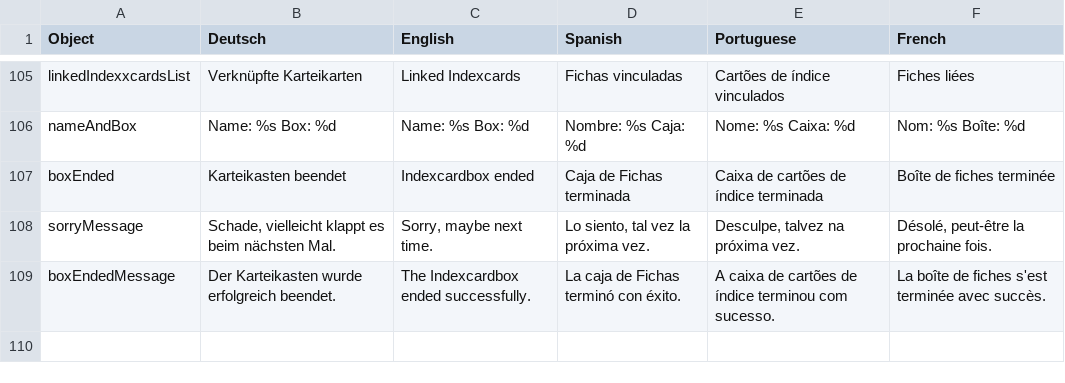
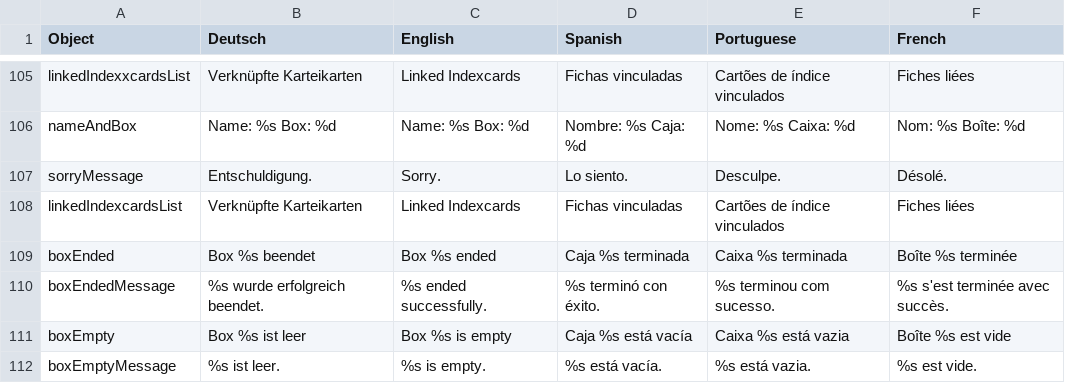
Before and after one commit to PabloFreitas-lib/myosotis-swp, a CSV file: src/main/resources/LanguagesFile.csv, drawn as a sheet; only a part is shown, gaps mark what is left out.

Commit message:
LeitnerSystem and Random done - TODOs: - Sort the cards - Remove the double window bug when the Box is empty

```diff
--- a/src/main/resources/LanguagesFile.csv
+++ b/src/main/resources/LanguagesFile.csv
@@ -106,4 +106,7 @@ linkedIndexxcardsList;Verknüpfte Karteikarten;Linked Indexcards; Fichas vincula
 nameAndBox;Name: %s Box: %d;Name: %s Box: %d; Nombre: %s Caja: %d; Nome: %s Caixa: %d; Nom: %s Boîte: %d
-boxEnded;Karteikasten beendet;Indexcardbox ended; Caja de Fichas terminada; Caixa de cartões de índice terminada; Boîte de fiches terminée
-sorryMessage;Schade, vielleicht klappt es beim nächsten Mal.;Sorry, maybe next time.; Lo siento, tal vez la próxima vez.; Desculpe, talvez na próxima vez.; Désolé, peut-être la prochaine fois.
-boxEndedMessage;Der Karteikasten wurde erfolgreich beendet.;The Indexcardbox ended successfully.; La caja de Fichas terminó con éxito.; A caixa de cartões de índice terminou com sucesso.; La boîte de fiches s'est terminée avec succès.
+sorryMessage;Entschuldigung.;Sorry.; Lo siento.; Desculpe.; Désolé.
+linkedIndexcardsList;Verknüpfte Karteikarten;Linked Indexcards; Fichas vinculadas; Cartões de índice vinculados; Fiches liées
+boxEnded;Box %s beendet;Box %s ended; Caja %s terminada; Caixa %s terminada; Boîte %s terminée
+boxEndedMessage; %s wurde erfolgreich beendet.; %s ended successfully.; %s terminó con éxito.; %s terminou com sucesso.; %s s'est terminée avec succès.
+boxEmpty;Box %s ist leer;Box %s is empty; Caja %s está vacía; Caixa %s está vazia; Boîte %s est vide
+boxEmptyMessage; %s ist leer.; %s is empty.; %s está vacía.; %s está vazia.; %s est vide.
```
Also changed, not shown: 11 other files.
